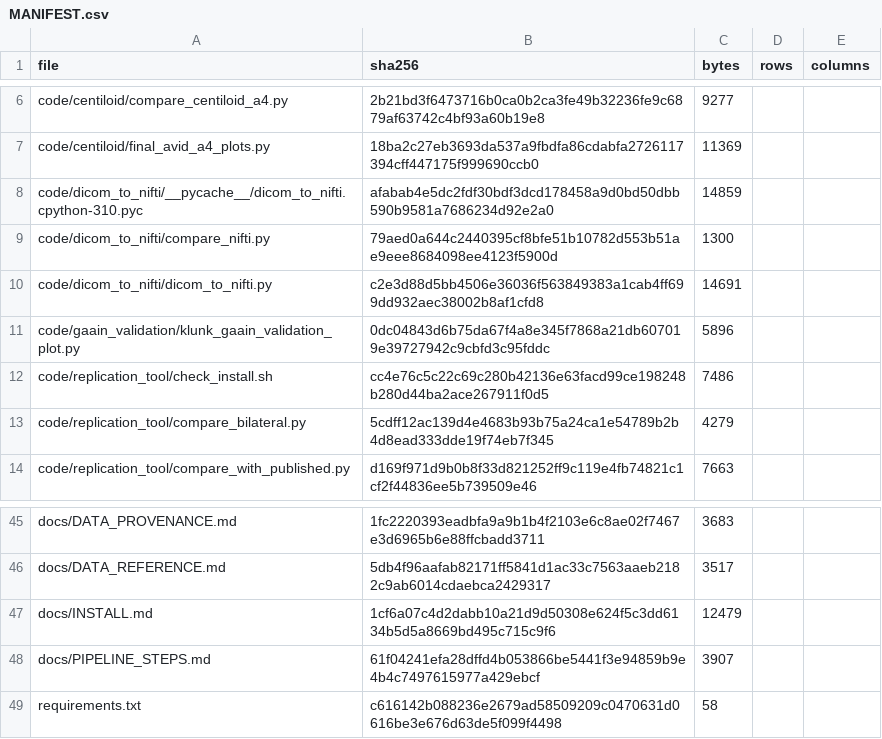
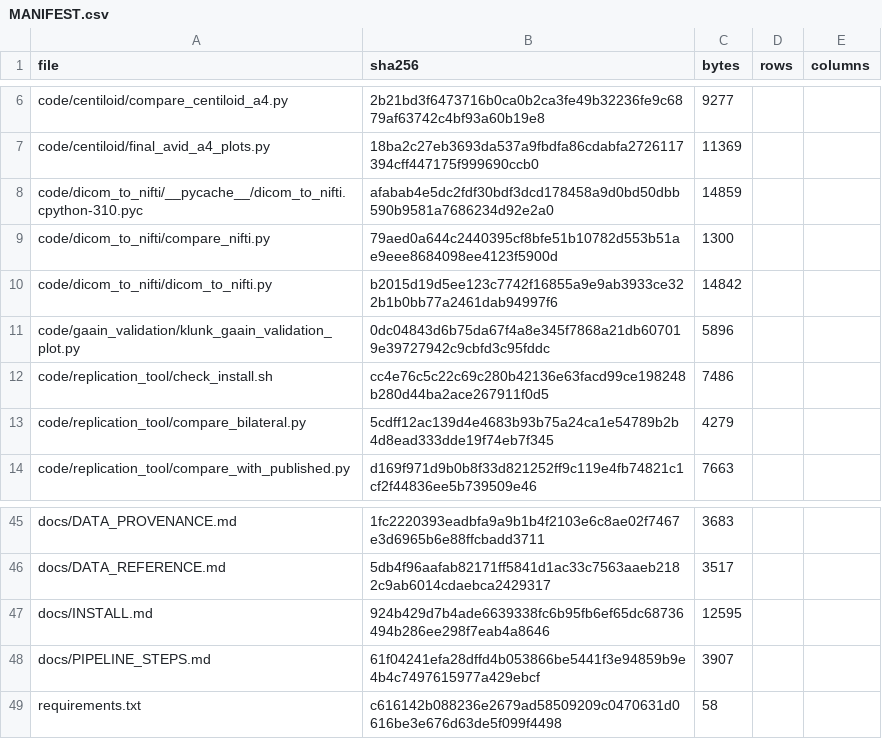
Before and after one commit to inbrainlab/PETAL, a CSV file: MANIFEST.csv, drawn as a sheet; only a part is shown, gaps mark what is left out.

```diff
--- a/MANIFEST.csv
+++ b/MANIFEST.csv
@@ -9,3 +9,3 @@ code/dicom_to_nifti/__pycache__/dicom_to_nifti.cpython-310.pyc,afabab4e5dc2fdf30
 code/dicom_to_nifti/compare_nifti.py,79aed0a644c2440395cf8bfe51b10782d553b51ae9eee8684098ee4123f5900d,1300,,
-code/dicom_to_nifti/dicom_to_nifti.py,c2e3d88d5bb4506e36036f563849383a1cab4ff699dd932aec38002b8af1cfd8,14691,,
+code/dicom_to_nifti/dicom_to_nifti.py,b2015d19d5ee123c7742f16855a9e9ab3933ce322b1b0bb77a2461dab94997f6,14842,,
 code/gaain_validation/klunk_gaain_validation_plot.py,0dc04843d6b75da67f4a8e345f7868a21db607019e39727942c9cbfd3c95fddc,5896,,
@@ -46,3 +46,3 @@ docs/DATA_PROVENANCE.md,1fc2220393eadbfa9a9b1b4f2103e6c8ae02f7467e3d6965b6e88ffc
 docs/DATA_REFERENCE.md,5db4f96aafab82171ff5841d1ac33c7563aaeb2182c9ab6014cdaebca2429317,3517,,
-docs/INSTALL.md,1cf6a07c4d2dabb10a21d9d50308e624f5c3dd6134b5d5a8669bd495c715c9f6,12479,,
+docs/INSTALL.md,924b429d7b4ade6639338fc6b95fb6ef65dc68736494b286ee298f7eab4a8646,12595,,
 docs/PIPELINE_STEPS.md,61f04241efa28dffd4b053866be5441f3e94859b9e4b4c7497615977a429ebcf,3907,,
```
Also changed, not shown: 3 other files.
